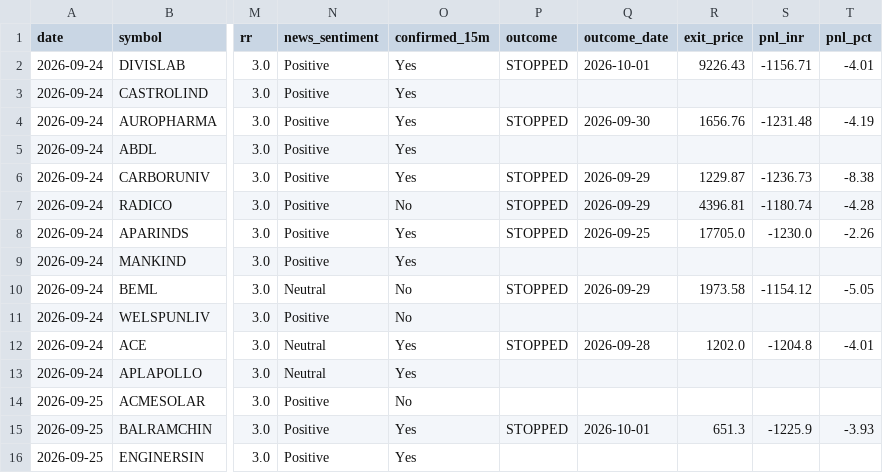
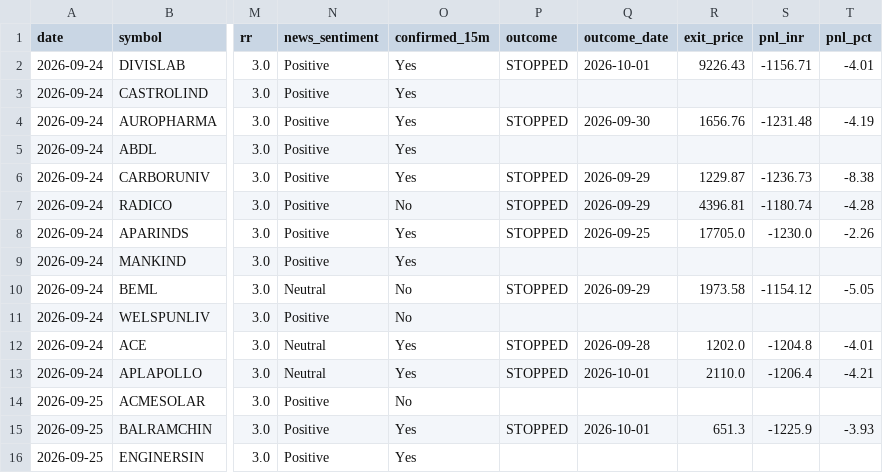
Before and after one commit to prabha-v2/india-swing-agent, a CSV file: trade_log.csv, drawn as a sheet; only a part is shown, gaps mark what is left out; the diff names each change by its address in the sheet, - before the commit and + after, or states it on an @@ line.

```diff
--- a/trade_log.csv
+++ b/trade_log.csv
-P13 (outcome): (empty)
+P13 (outcome): STOPPED
-Q13 (outcome_date): (empty)
+Q13 (outcome_date): 2026-10-01
-R13 (exit_price): (empty)
+R13 (exit_price): 2110.0
-S13 (pnl_inr): (empty)
+S13 (pnl_inr): -1206.4
-T13 (pnl_pct): (empty)
+T13 (pnl_pct): -4.21
```
